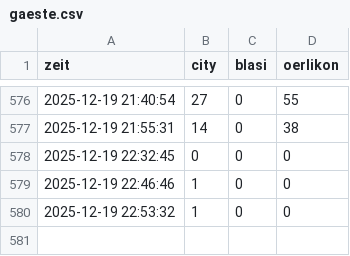
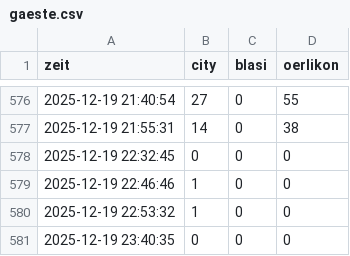
Before and after one commit to ojhw18-hash/zuerich-bad-tracker, a CSV file: gaeste.csv, drawn as a sheet; only a part is shown, gaps mark what is left out; the diff names each change by its address in the sheet, - before the commit and + after, or states it on an @@ line.

```diff
--- a/gaeste.csv
+++ b/gaeste.csv
+row 581: 2025-12-19 23:40:35 | 0 | 0 | 0
```
